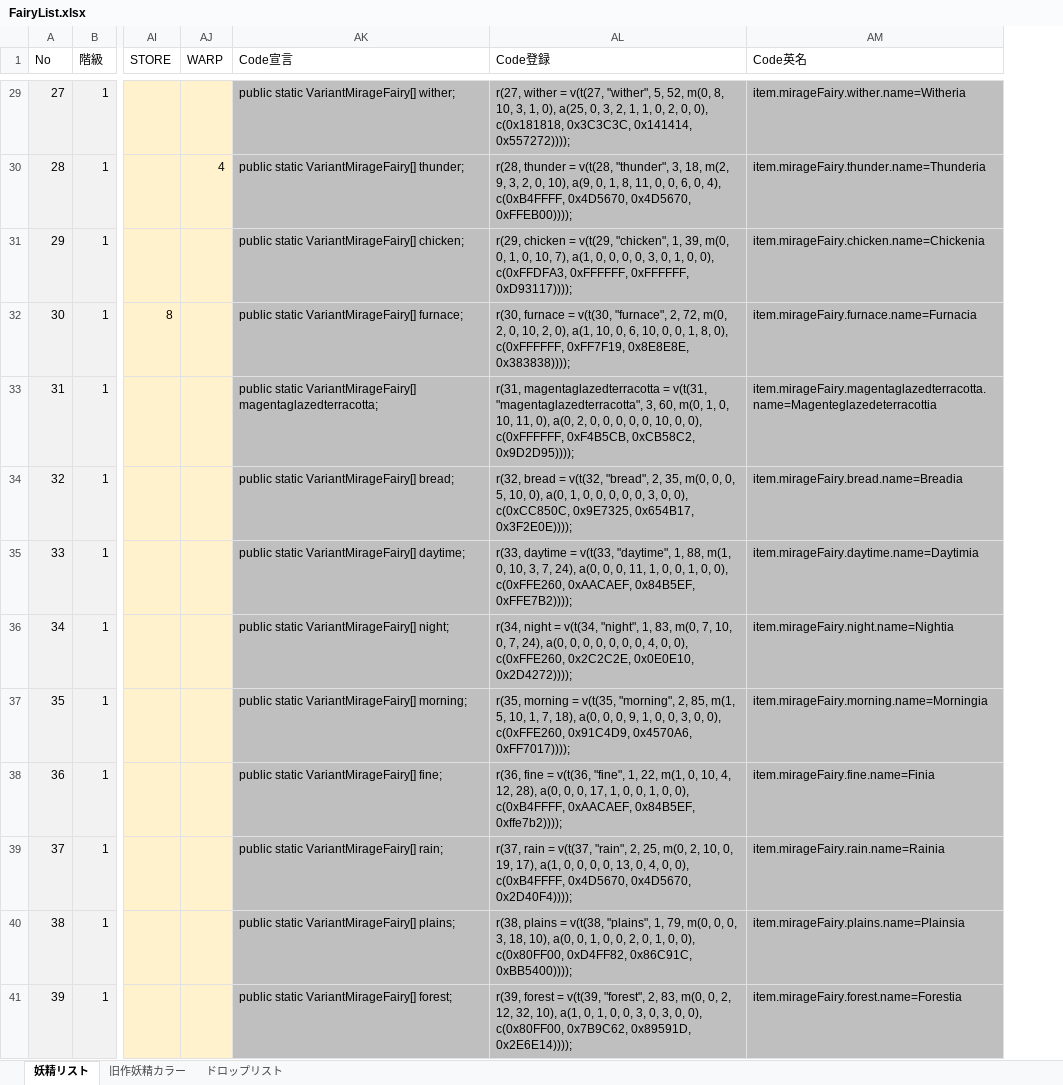
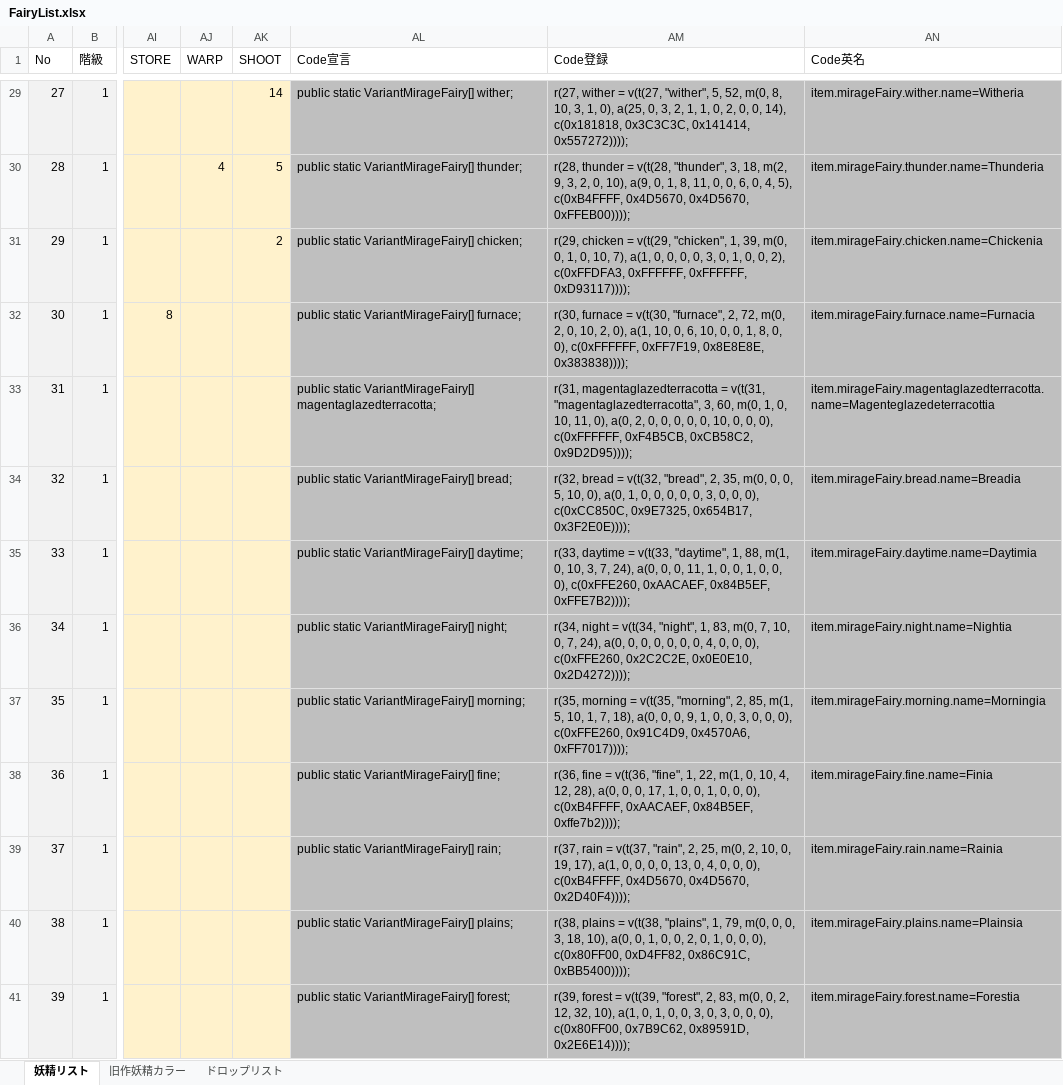
Before and after one commit to MirageFairy/MirageFairy2019, an Excel workbook: FairyList.xlsx, sheet 妖精リスト, drawn as a sheet; only a part is shown, gaps mark what is left out; values as stored, in another font and other column widths than the file's, no borders; table styles not drawn; addresses are those after the commit; the diff covers the shown part only; the diff names each change by its address in the sheet, - before the commit and + after, or states it on an @@ line.

```diff
--- a/FairyList.xlsx (sheet 妖精リスト)
+++ b/FairyList.xlsx (sheet 妖精リスト)
+column AK (SHOOT), rows 29-31: 14 | 5 | 2
-AM29 (Code登録): …2, 0, 0), c(0x181818, 0x3C3C3C,…
+AM29 (Code登録): …2, 0, 0, 14), c(0x181818, 0x3C3C3C,…
-AM30 (Code登録): …6, 0, 4), c(0xB4FFFF, 0x4D5670,…
+AM30 (Code登録): …6, 0, 4, 5), c(0xB4FFFF, 0x4D5670,…
-AM31 (Code登録): …1, 0, 0), c(0xFFDFA3, 0xFFFFFF,…
+AM31 (Code登録): …1, 0, 0, 2), c(0xFFDFA3, 0xFFFFFF,…
-AM32 (Code登録): …1, 8, 0), c(0xFFFFFF,…
+AM32 (Code登録): …1, 8, 0, 0), c(0xFFFFFF,…
-AM33 (Code登録): …10, 0, 0), c(0xFFFFFF,…
+AM33 (Code登録): …10, 0, 0, 0), c(0xFFFFFF,…
-AM34 (Code登録): …3, 0, 0), c(0xCC850C,…
+AM34 (Code登録): …3, 0, 0, 0), c(0xCC850C,…
-AM35 (Code登録): …1, 0, 0), c(0xFFE260,…
+AM35 (Code登録): …1, 0, 0, 0), c(0xFFE260,…
-AM36 (Code登録): …4, 0, 0), c(0xFFE260,…
+AM36 (Code登録): …4, 0, 0, 0), c(0xFFE260,…
-AM37 (Code登録): …3, 0, 0), c(0xFFE260,…
+AM37 (Code登録): …3, 0, 0, 0), c(0xFFE260,…
-AM38 (Code登録): …1, 0, 0), c(0xB4FFFF,…
+AM38 (Code登録): …1, 0, 0, 0), c(0xB4FFFF,…
-AM39 (Code登録): …4, 0, 0), c(0xB4FFFF,…
+AM39 (Code登録): …4, 0, 0, 0), c(0xB4FFFF,…
-AM40 (Code登録): …1, 0, 0), c(0x80FF00,…
+AM40 (Code登録): …1, 0, 0, 0), c(0x80FF00,…
-AM41 (Code登録): …3, 0, 0), c(0x80FF00,…
+AM41 (Code登録): …3, 0, 0, 0), c(0x80FF00,…
```
Also changed, not shown: 43 edited cells and cell formats elsewhere in this sheet.
